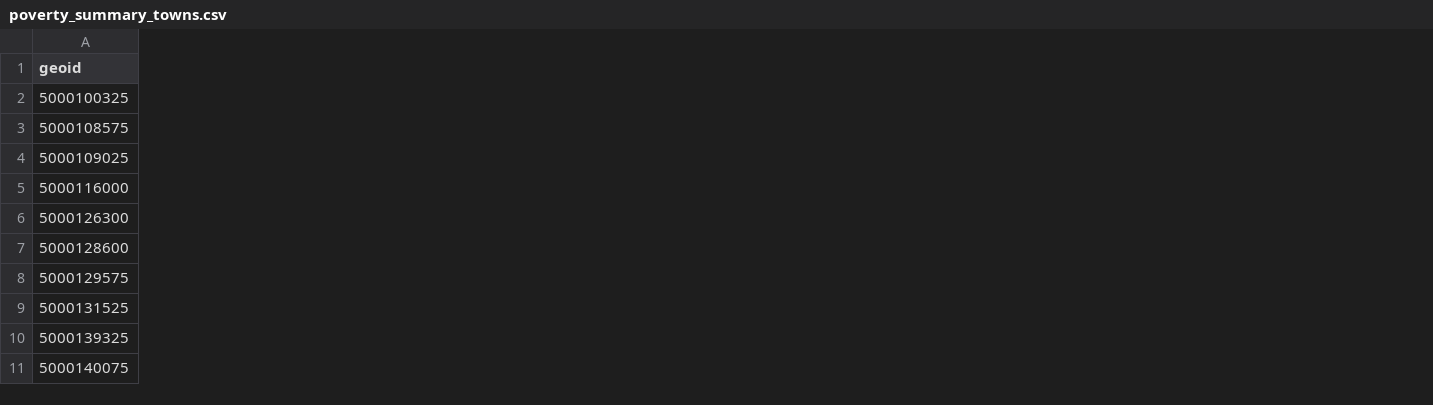
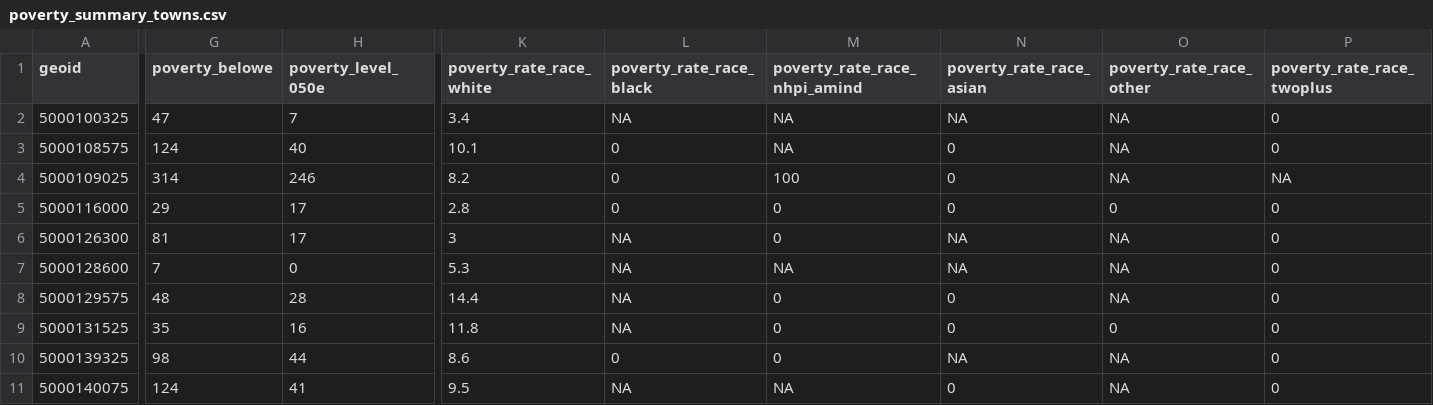
Before and after one commit to mjclawrence/privilege_and_poverty, a CSV file: addison_county_101/storymap_data/poverty_summary_towns.csv, drawn as a sheet; only a part is shown, gaps mark what is left out; the diff covers the shown part only; the diff names each change by its address in the sheet, - before the commit and + after, or states it on an @@ line.

Commit message:
Update poverty_summary_towns.csv

```diff
--- a/addison_county_101/storymap_data/poverty_summary_towns.csv
+++ b/addison_county_101/storymap_data/poverty_summary_towns.csv
+column G (poverty_belowe), rows 2-11: 47 | 124 | 314 | 29 | 81 | 7 | 48 | 35 | 98 | 124
+column H (poverty_level_050e), rows 2-11: 7 | 40 | 246 | 17 | 17 | 0 | 28 | 16 | 44 | 41
+column K (poverty_rate_race_white), rows 2-11: 3.4 | 10.1 | 8.2 | 2.8 | 3 | 5.3 | 14.4 | 11.8 | 8.6 | 9.5
+column L (poverty_rate_race_black), rows 2-11: NA | 0 | 0 | 0 | NA | NA | NA | NA | 0 | NA
+column M (poverty_rate_race_nhpi_amind), rows 2-11: NA | NA | 100 | 0 | 0 | NA | 0 | 0 | 0 | NA
+column N (poverty_rate_race_asian), rows 2-11: NA | 0 | 0 | 0 | NA | NA | 0 | 0 | NA | 0
+column O (poverty_rate_race_other), rows 2-11: NA | NA | NA | 0 | NA | NA | NA | 0 | NA | NA
+column P (poverty_rate_race_twoplus), rows 2-11: 0 | 0 | NA | 0 | 0 | 0 | 0 | 0 | 0 | 0
```
Also changed, not shown: 6 added columns elsewhere in this file.
